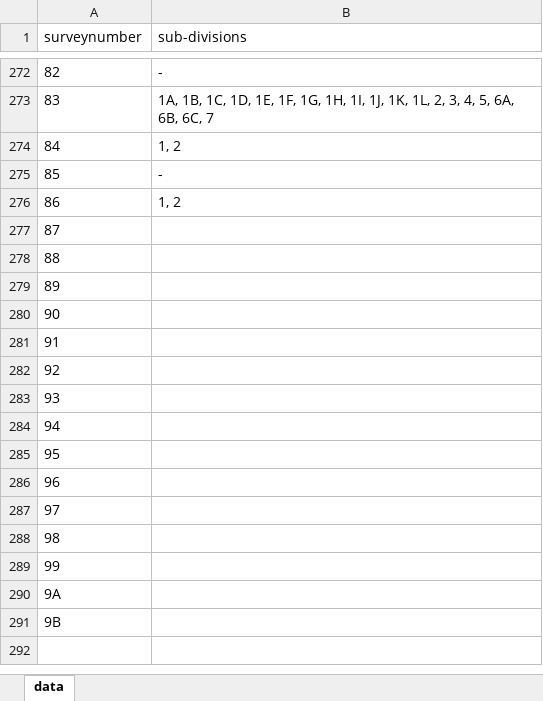
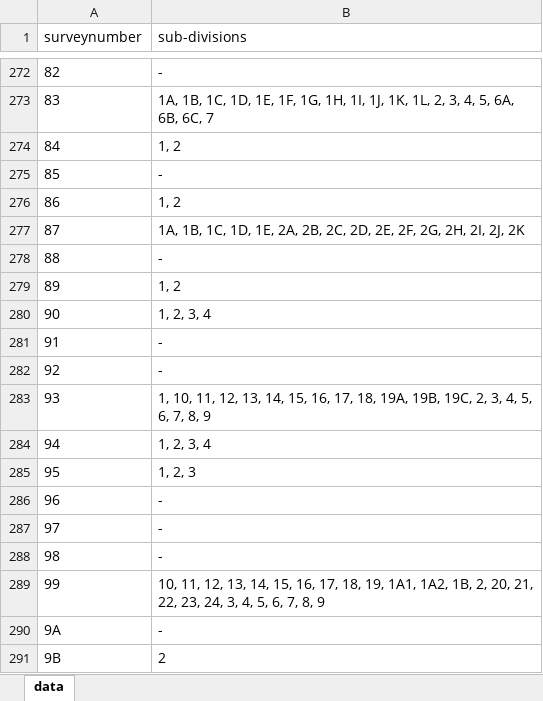
Before and after one commit to sivaramanRW/scraper-glv, an Excel workbook: out/Village_map_of_Tiruvallur_Gummidipoondi_Siruvada_13.397035_79.994525.xlsx, sheet data, drawn as a sheet; only a part is shown, gaps mark what is left out; values as stored, in another font and other column widths than the file's, no borders; the diff names each change by its address in the sheet, - before the commit and + after, or states it on an @@ line.

```diff
--- a/out/Village_map_of_Tiruvallur_Gummidipoondi_Siruvada_13.397035_79.994525.xlsx (sheet data)
+++ b/out/Village_map_of_Tiruvallur_Gummidipoondi_Siruvada_13.397035_79.994525.xlsx (sheet data)
-B277 (sub-divisions): (empty)
+B277 (sub-divisions): 1A, 1B, 1C, 1D, 1E, 2A, 2B, 2C, 2D, 2E, 2F, 2G, 2H, 2I, 2J, 2K
-B278 (sub-divisions): (empty)
+B278 (sub-divisions): -
-B279 (sub-divisions): (empty)
+B279 (sub-divisions): 1, 2
-B280 (sub-divisions): (empty)
+B280 (sub-divisions): 1, 2, 3, 4
-B281:B282 (sub-divisions): (empty)
+B281:B282 (sub-divisions): -
-B283 (sub-divisions): (empty)
+B283 (sub-divisions): 1, 10, 11, 12, 13, 14, 15, 16, 17, 18, 19A, 19B, 19C, 2, 3, 4, 5, 6, 7, 8, 9
-B284 (sub-divisions): (empty)
+B284 (sub-divisions): 1, 2, 3, 4
-B285 (sub-divisions): (empty)
+B285 (sub-divisions): 1, 2, 3
-B286:B288 (sub-divisions): (empty)
+B286:B288 (sub-divisions): -
-B289 (sub-divisions): (empty)
+B289 (sub-divisions): 10, 11, 12, 13, 14, 15, 16, 17, 18, 19, 1A1, 1A2, 1B, 2, 20, 21, 22, 23, 24, 3, 4, 5, 6, 7, 8, 9
-B290 (sub-divisions): (empty)
+B290 (sub-divisions): -
-B291 (sub-divisions): (empty)
+B291 (sub-divisions): 2
```
Also changed, not shown: out/Village_map_of_Tiruvallur_Gummidipoondi_Melpakkam_13.447249_80.074836.xlsx, out/Village_map_of_Tiruvallur_Gummidipoondi_Palavakkam_13.347871_80.072713.xlsx, 5 other files.
